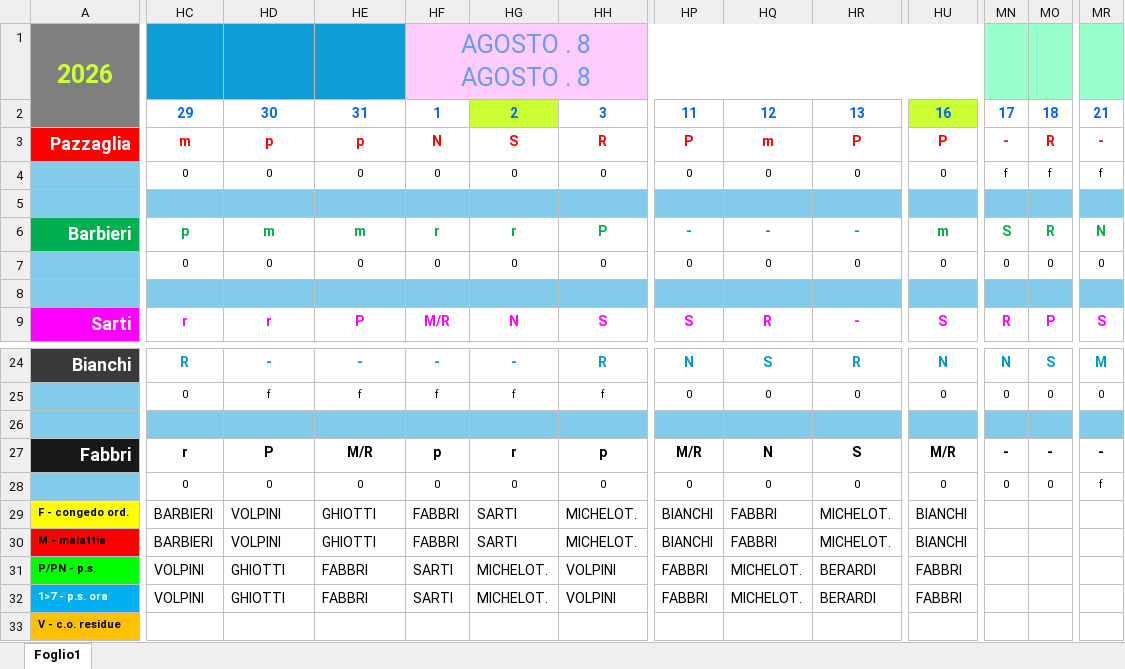
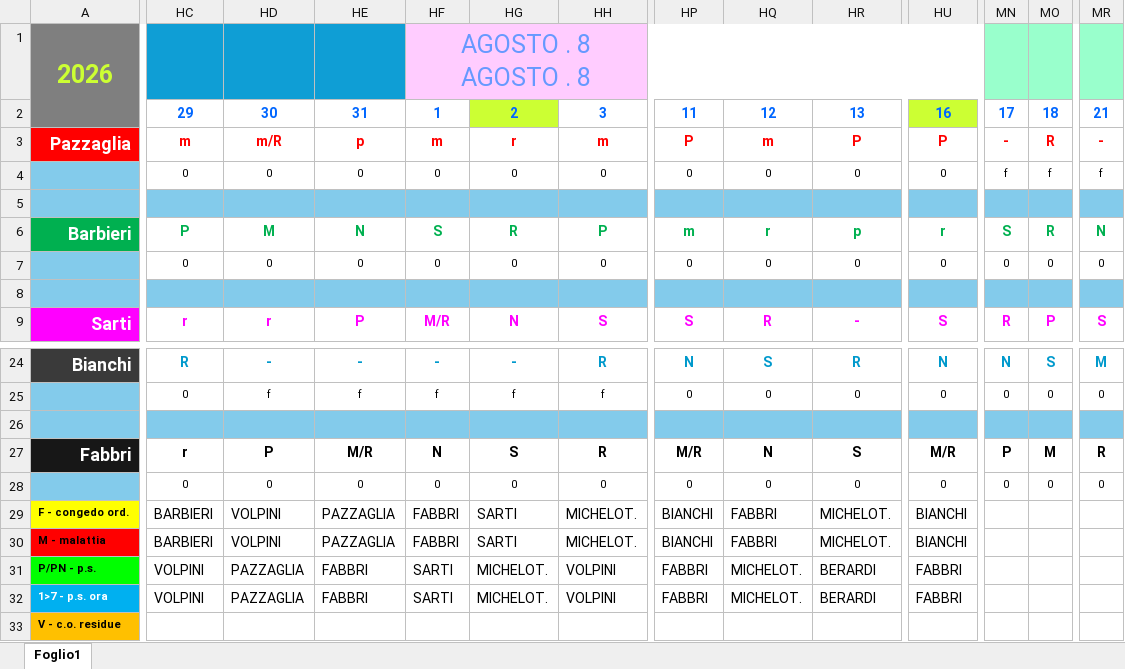
Before and after one commit to centrale118rsm-code/Turni-Autisti-2026-Rsm, an Excel workbook: turni.xlsx, sheet Foglio1, drawn as a sheet; only a part is shown, gaps mark what is left out; values as stored, in another font and other column widths than the file's, no borders; charts and pictures and conditional formats not drawn; the diff covers the shown part only; the diff names each change by its address in the sheet, - before the commit and + after, or states it on an @@ line.

```diff
--- a/turni.xlsx (sheet Foglio1)
+++ b/turni.xlsx (sheet Foglio1)
-HD3: p
+HD3: m/R
-HF3: N
+HF3: m
-HG3: S
+HG3: r
-HH3: R
+HH3: m
-HC6: p
+HC6: P
-HD6: m
+HD6: M
-HE6: m
+HE6: N
-HF6: r
+HF6: S
-HG6: r
+HG6: R
-HP6: -
+HP6: m
-HQ6: -
+HQ6: r
-HR6: -
+HR6: p
-HU6: m
+HU6: r
-HF27: p
+HF27: N
-HG27: r
+HG27: S
-HH27: p
+HH27: R
-MN27: -
+MN27: P
-MO27: -
+MO27: M
-MR27: -
+MR27: R
-MR28: f
+MR28: 0
-HE29:HE30: GHIOTTI
+HE29:HE30: PAZZAGLIA
-HD31:HD32: GHIOTTI
+HD31:HD32: PAZZAGLIA
```
Also changed, not shown: 28 edited cells elsewhere in this sheet.
